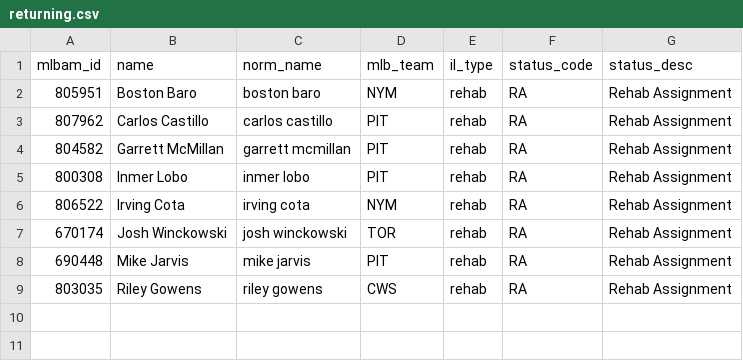
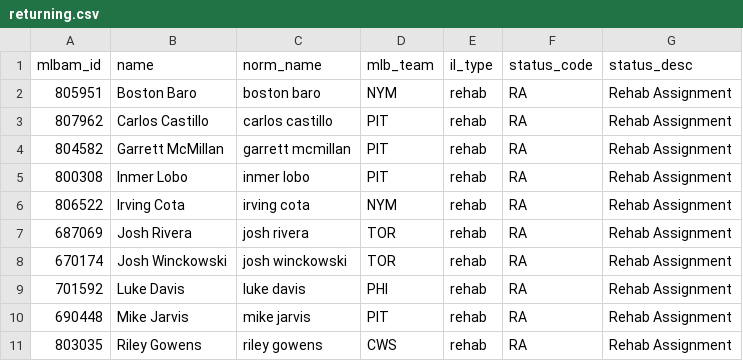
Before and after one commit to TheBigBadYeti/yardcocks-ratings, a CSV file: data/injuries/returning.csv, drawn as a sheet.

```diff
--- a/data/injuries/returning.csv
+++ b/data/injuries/returning.csv
@@ -6,3 +6,5 @@ mlbam_id,name,norm_name,mlb_team,il_type,status_code,status_desc
 806522,Irving Cota,irving cota,NYM,rehab,RA,Rehab Assignment
+687069,Josh Rivera,josh rivera,TOR,rehab,RA,Rehab Assignment
 670174,Josh Winckowski,josh winckowski,TOR,rehab,RA,Rehab Assignment
+701592,Luke Davis,luke davis,PHI,rehab,RA,Rehab Assignment
 690448,Mike Jarvis,mike jarvis,PIT,rehab,RA,Rehab Assignment
```
Also changed, not shown: data/injuries/il_status.csv, data/recency/recent_fpg.csv, 4 other files.
